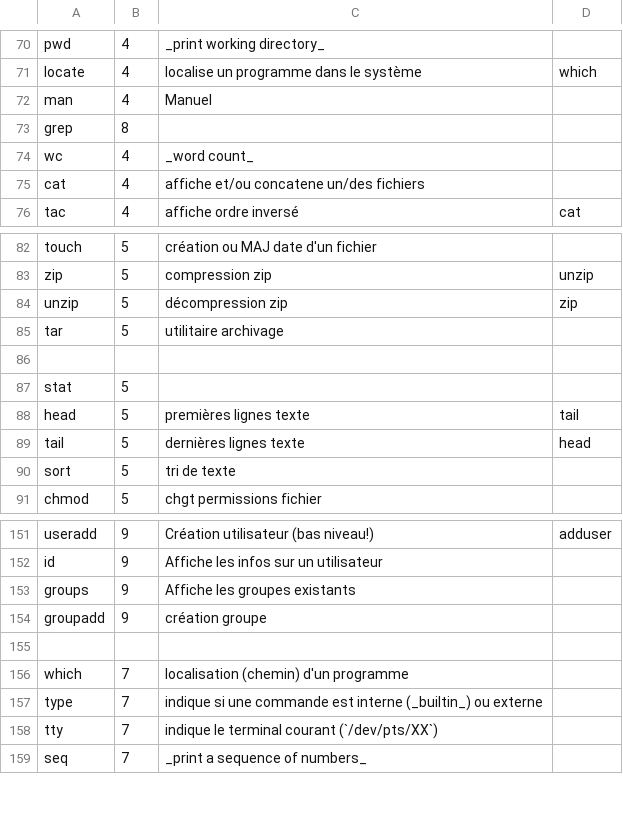
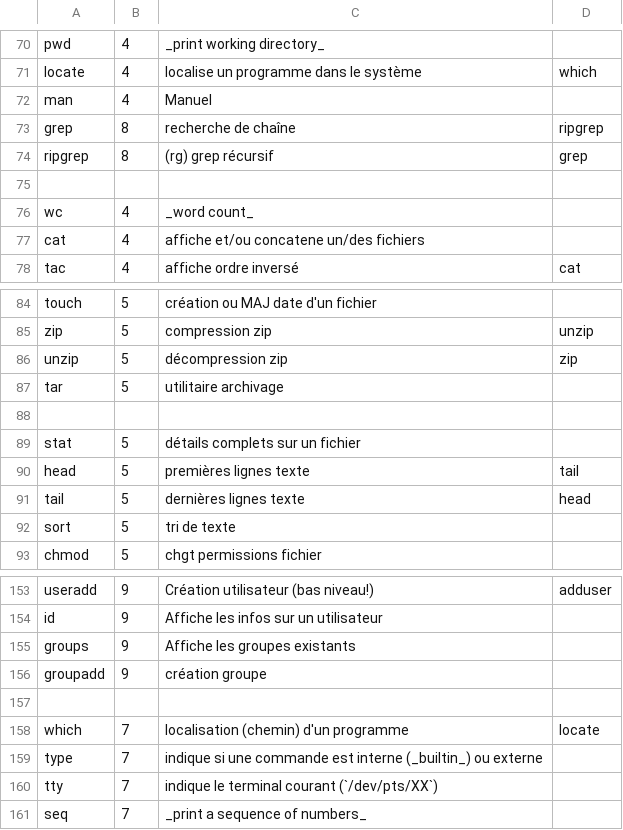
Before and after one commit to skramm/but3_rt, a CSV file: content/commands_csv/linux_commands.csv, drawn as a sheet; only a part is shown, gaps mark what is left out.

```diff
--- a/content/commands_csv/linux_commands.csv
+++ b/content/commands_csv/linux_commands.csv
@@ -72,3 +72,5 @@ locate;4;localise un programme dans le système;which
 man;4;Manuel
-grep;8;
+grep;8;recherche de chaîne;ripgrep
+ripgrep;8;(rg) grep récursif;grep
+
 wc;4;_word count_
@@ -86,3 +88,3 @@ tar;5;utilitaire archivage
 
-stat;5;
+stat;5;détails complets sur un fichier
 head;5;premières lignes texte;tail
@@ -155,3 +157,3 @@ groupadd;9;création groupe
 
-which;7;localisation (chemin) d'un programme
+which;7;localisation (chemin) d'un programme;locate
 type;7;indique si une commande est interne (_builtin_) ou externe
```
Also changed, not shown: 3 other files.
